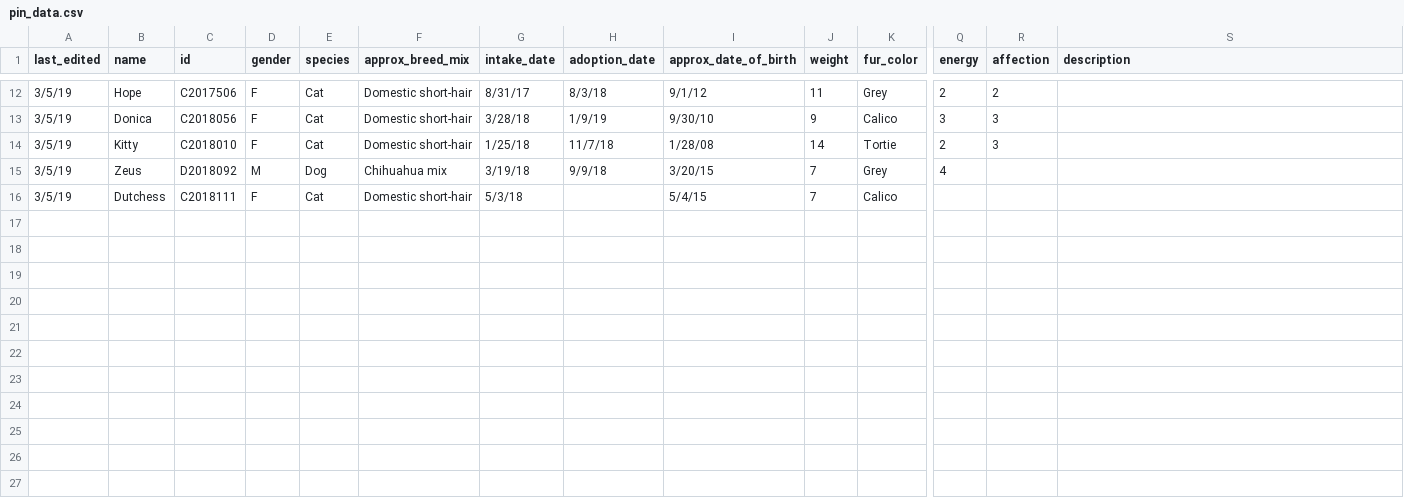
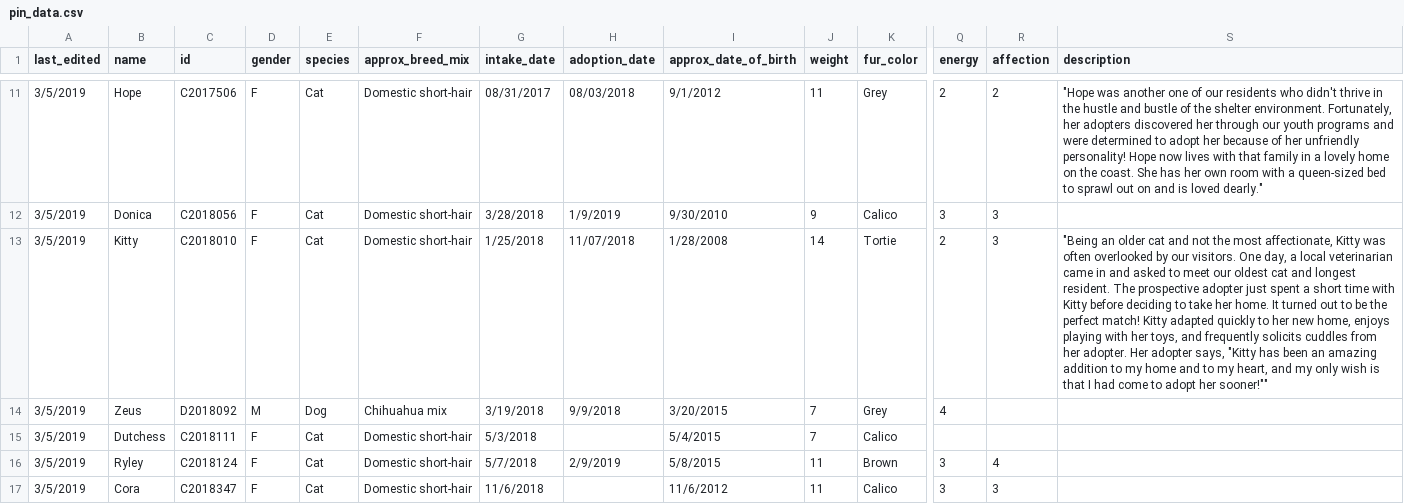
Before and after one commit to sarahsoup/pets-in-need, a CSV file: assets/data/pin_data.csv, drawn as a sheet; only a part is shown, gaps mark what is left out; addresses are those after the commit; rows hold the shown columns only; the diff covers the shown part only; the diff names each change by its address in the sheet, - before the commit and + after, or states it on an @@ line.

```diff
--- a/assets/data/pin_data.csv
+++ b/assets/data/pin_data.csv
-A11:A15 (last_edited): 3/5/19
+A11:A15 (last_edited): 3/5/2019
-G11 (intake_date): 8/31/17
+G11 (intake_date): 08/31/2017
-H11 (adoption_date): 8/3/18
+H11 (adoption_date): 08/03/2018
-I11 (approx_date_of_birth): 9/1/12
+I11 (approx_date_of_birth): 9/1/2012
-S11 (description): (empty)
+S11 (description): "Hope was another one of our residents who didn't thrive in the hustle and bustle of the shelter environment. Fortunately, her adopters discovered her through our youth programs and were determined to adopt her because of her unfriendly personality! Hope now lives with that family in a lovely home on the coast. She has her own room with a queen-sized bed to sprawl out on and is loved dearly."
-G12 (intake_date): 3/28/18
+G12 (intake_date): 3/28/2018
-H12 (adoption_date): 1/9/19
+H12 (adoption_date): 1/9/2019
-I12 (approx_date_of_birth): 9/30/10
+I12 (approx_date_of_birth): 9/30/2010
-G13 (intake_date): 1/25/18
+G13 (intake_date): 1/25/2018
-H13 (adoption_date): 11/7/18
+H13 (adoption_date): 11/07/2018
-I13 (approx_date_of_birth): 1/28/08
+I13 (approx_date_of_birth): 1/28/2008
-S13 (description): (empty)
+S13 (description): "Being an older cat and not the most affectionate, Kitty was often overlooked by our visitors. One day, a local veterinarian came in and asked to meet our oldest cat and longest resident. The prospective adopter just spent a short time with Kitty before deciding to take her home. It turned out to be the perfect match! Kitty adapted quickly to her new home, enjoys playing with her toys, and frequently solicits cuddles from her adopter. Her adopter says, "Kitty has been an amazing addition to my home and to my heart, and my only wish is that I had come to adopt her sooner!""
-G14 (intake_date): 3/19/18
+G14 (intake_date): 3/19/2018
-H14 (adoption_date): 9/9/18
+H14 (adoption_date): 9/9/2018
-I14 (approx_date_of_birth): 3/20/15
+I14 (approx_date_of_birth): 3/20/2015
-G15 (intake_date): 5/3/18
+G15 (intake_date): 5/3/2018
-I15 (approx_date_of_birth): 5/4/15
+I15 (approx_date_of_birth): 5/4/2015
+row 16: 3/5/2019 | Ryley | C2018124 | F | Cat | Domestic short-hair | 5/7/2018 | 2/9/2019 | 5/8/2015 | 11 | Brown | 3 | 4
+row 17: 3/5/2019 | Cora | C2018347 | F | Cat | Domestic short-hair | 11/6/2018 |  | 11/6/2012 | 11 | Calico | 3 | 3
```
Also changed, not shown: 1 removed row and 38 edited cells elsewhere in this file, 15 other files.
